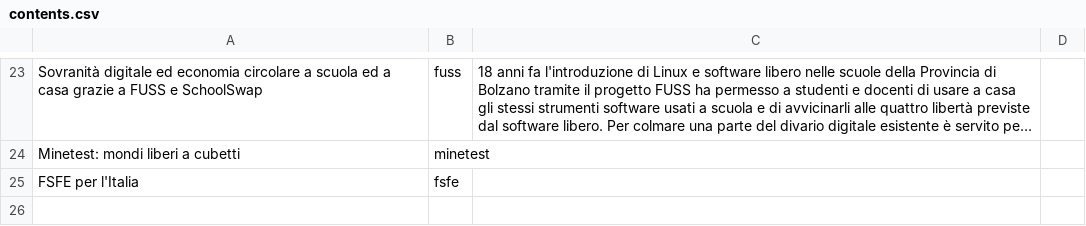
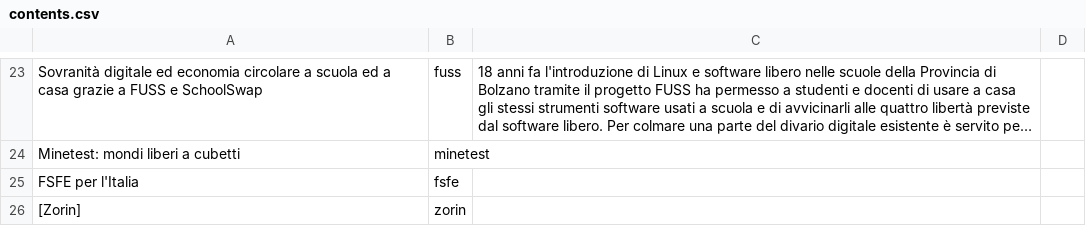
Before and after one commit to merge-it/2023, a CSV file: contents.csv, drawn as a sheet; only a part is shown, gaps mark what is left out; long unchanged cells end in …; the diff names each change by its address in the sheet, - before the commit and + after, or states it on an @@ line.

```diff
--- a/contents.csv
+++ b/contents.csv
+row 26: [Zorin] | zorin
```
Also changed, not shown: 2 other files.
